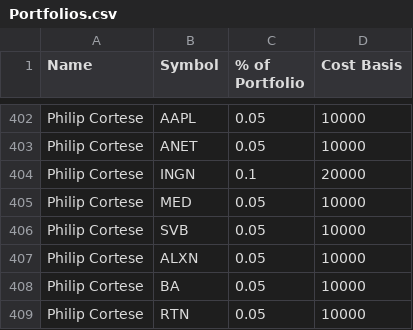
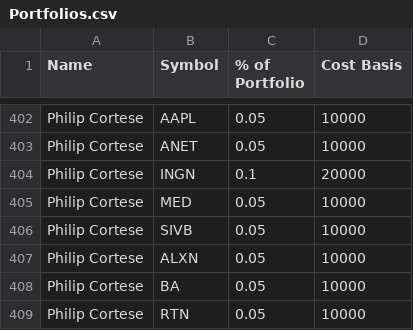
Before and after one commit to bkreis84/Portfolio-Challenge, a CSV file: Portfolios.csv, drawn as a sheet; only a part is shown, gaps mark what is left out.

Commit message:
fin port

```diff
--- a/Portfolios.csv
+++ b/Portfolios.csv
@@ -405,3 +405,3 @@ Philip Cortese,INGN,0.1,20000
 Philip Cortese,MED,0.05,10000
-Philip Cortese,SVB,0.05,10000
+Philip Cortese,SIVB,0.05,10000
 Philip Cortese,ALXN,0.05,10000
```
